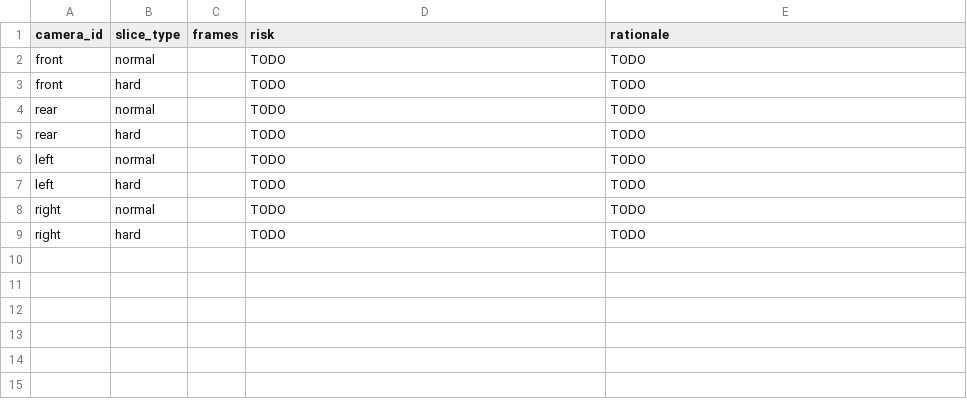
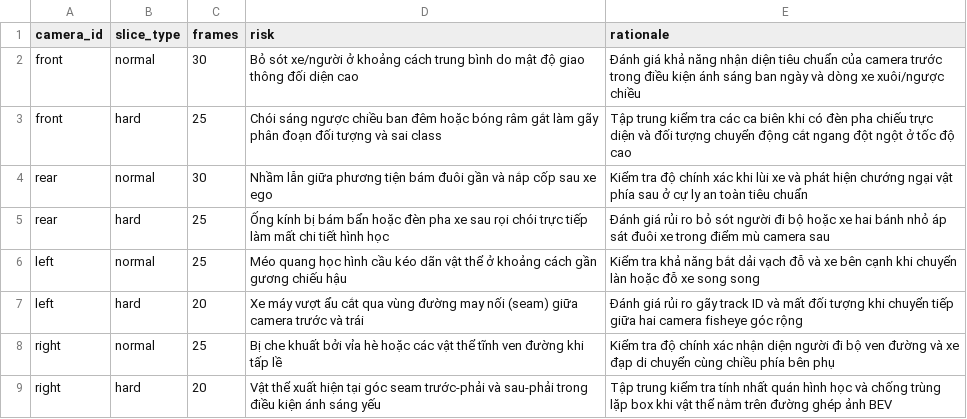
Before and after one commit to XuanSonVinuniAI/K4-L2-Day11-Team-Bakhucgo-Fisheye, a CSV file: submission/45_sampling_plan.csv, drawn as a sheet.

```diff
--- a/submission/45_sampling_plan.csv
+++ b/submission/45_sampling_plan.csv
@@ -1,9 +1,9 @@
 camera_id,slice_type,frames,risk,rationale
-front,normal,,TODO,TODO
-front,hard,,TODO,TODO
-rear,normal,,TODO,TODO
-rear,hard,,TODO,TODO
-left,normal,,TODO,TODO
-left,hard,,TODO,TODO
-right,normal,,TODO,TODO
-right,hard,,TODO,TODO
+front,normal,30,Bỏ sót xe/người ở khoảng cách trung bình do mật độ giao thông đối diện cao,Đánh giá khả năng nhận diện tiêu chuẩn của camera trước trong điều kiện ánh sáng ban ngày và dòng xe xuôi/ngược chiều
+front,hard,25,Chói sáng ngược chiều ban đêm hoặc bóng râm gắt làm gãy phân đoạn đối tượng và sai class,Tập trung kiểm tra các ca biên khi có đèn pha chiếu trực diện và đối tượng chuyển động cắt ngang đột ngột ở tốc độ cao
+rear,normal,30,Nhầm lẫn giữa phương tiện bám đuôi gần và nắp cốp sau xe ego,Kiểm tra độ chính xác khi lùi xe và phát hiện chướng ngại vật phía sau ở cự ly an toàn tiêu chuẩn
+rear,hard,25,Ống kính bị bám bẩn hoặc đèn pha xe sau rọi chói trực tiếp làm mất chi tiết hình học,Đánh giá rủi ro bỏ sót người đi bộ hoặc xe hai bánh nhỏ áp sát đuôi xe trong điểm mù camera sau
+left,normal,25,Méo quang học hình cầu kéo dãn vật thể ở khoảng cách gần gương chiếu hậu,Kiểm tra khả năng bắt dải vạch đỗ và xe bên cạnh khi chuyển làn hoặc đỗ xe song song
+left,hard,20,Xe máy vượt ẩu cắt qua vùng đường may nối (seam) giữa camera trước và trái,Đánh giá rủi ro gãy track ID và mất đối tượng khi chuyển tiếp giữa hai camera fisheye góc rộng
+right,normal,25,Bị che khuất bởi vỉa hè hoặc các vật thể tĩnh ven đường khi tấp lề,Kiểm tra độ chính xác nhận diện người đi bộ ven đường và xe đạp di chuyển cùng chiều phía bên phụ
+right,hard,20,Vật thể xuất hiện tại góc seam trước-phải và sau-phải trong điều kiện ánh sáng yếu,Tập trung kiểm tra tính nhất quán hình học và chống trùng lặp box khi vật thể nằm trên đường ghép ảnh BEV
```
Also changed, not shown: submission/findings.csv, 24 other files.
